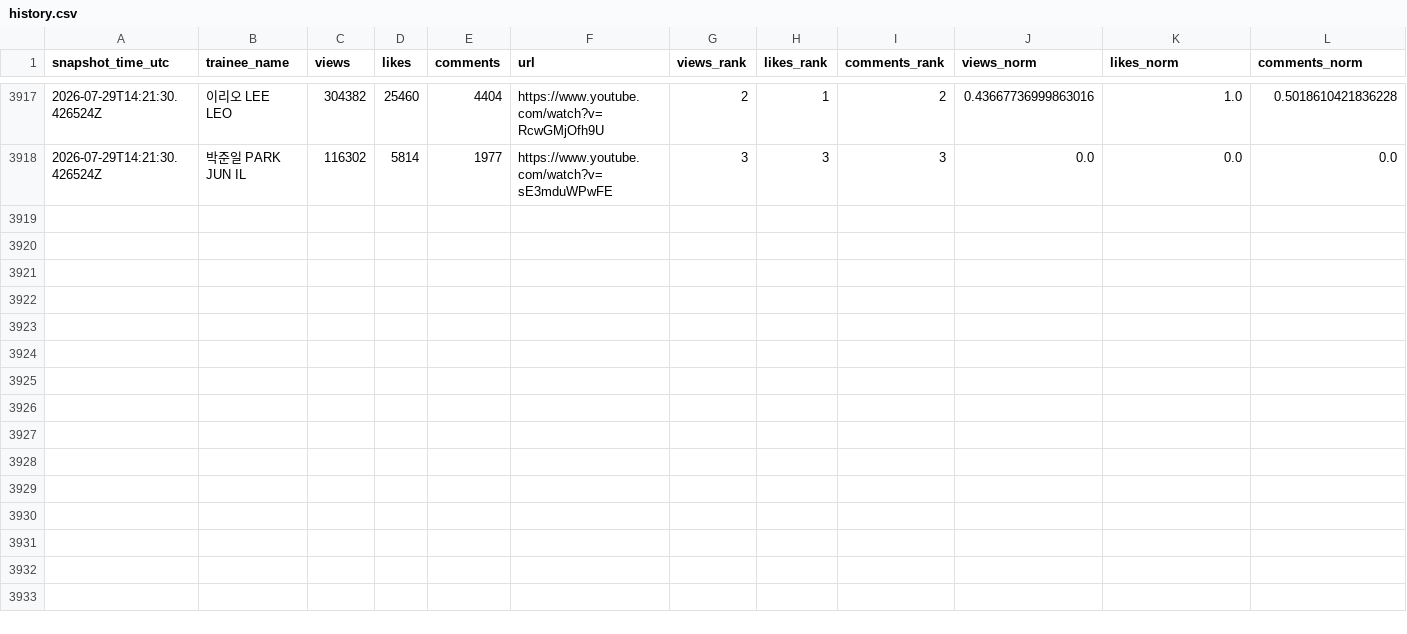
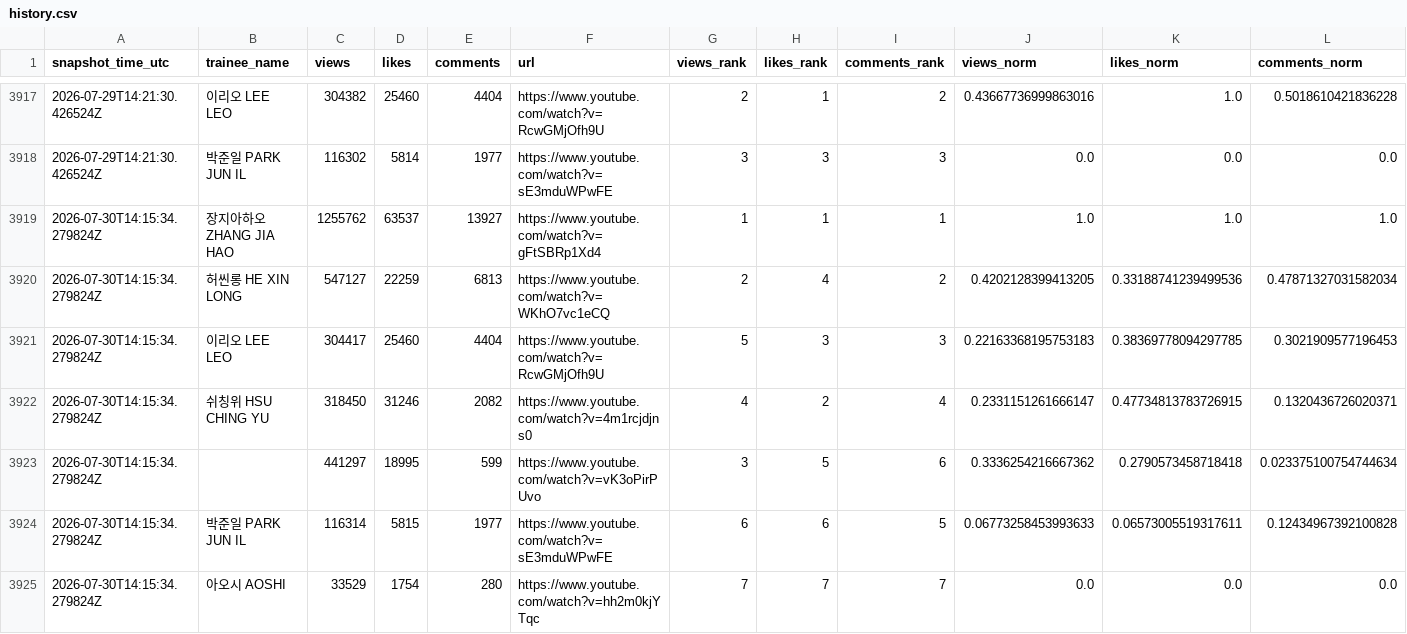
Before and after one commit to b2p-analysis/fancams, a CSV file: data/history.csv, drawn as a sheet; only a part is shown, gaps mark what is left out; rows hold the shown columns only; the diff names each change by its address in the sheet, - before the commit and + after, or states it on an @@ line.

```diff
--- a/data/history.csv
+++ b/data/history.csv
+row 3919: 2026-07-30T14:15:34.279824Z | 장지아하오 ZHANG JIA HAO | 1255762 | 63537 | 13927 | https://www.youtube.com/watch?v=gFtSBRp1Xd4 | 1 | 1 | 1 | 1.0 | 1.0 | 1.0
+row 3920: 2026-07-30T14:15:34.279824Z | 허씬롱 HE XIN LONG | 547127 | 22259 | 6813 | https://www.youtube.com/watch?v=WKhO7vc1eCQ | 2 | 4 | 2 | 0.4202128399413205 | 0.33188741239499536 | 0.47871327031582034
+row 3921: 2026-07-30T14:15:34.279824Z | 이리오 LEE LEO | 304417 | 25460 | 4404 | https://www.youtube.com/watch?v=RcwGMjOfh9U | 5 | 3 | 3 | 0.22163368195753183 | 0.38369778094297785 | 0.3021909577196453
+row 3922: 2026-07-30T14:15:34.279824Z | 쉬칭위 HSU CHING YU | 318450 | 31246 | 2082 | https://www.youtube.com/watch?v=4m1rcjdjns0 | 4 | 2 | 4 | 0.2331151261666147 | 0.47734813783726915 | 0.1320436726020371
+row 3923: 2026-07-30T14:15:34.279824Z |  | 441297 | 18995 | 599 | https://www.youtube.com/watch?v=vK3oPirPUvo | 3 | 5 | 6 | 0.3336254216667362 | 0.2790573458718418 | 0.023375100754744634
+row 3924: 2026-07-30T14:15:34.279824Z | 박준일 PARK JUN IL | 116314 | 5815 | 1977 | https://www.youtube.com/watch?v=sE3mduWPwFE | 6 | 6 | 5 | 0.06773258453993633 | 0.06573005519317611 | 0.12434967392100828
+row 3925: 2026-07-30T14:15:34.279824Z | 아오시 AOSHI | 33529 | 1754 | 280 | https://www.youtube.com/watch?v=hh2m0kjYTqc | 7 | 7 | 7 | 0.0 | 0.0 | 0.0
```
Also changed, not shown: data/top8_comments.csv, data/top8_likes.csv, 3 other files.
